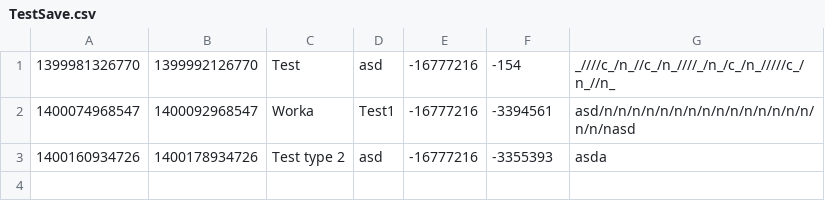
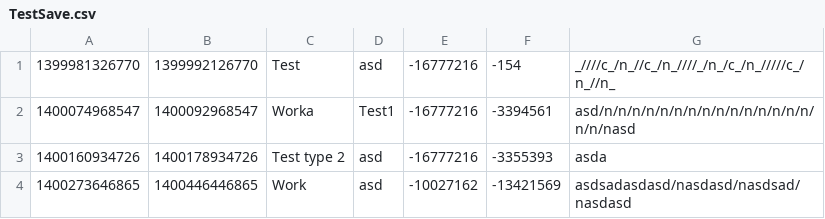
Before and after one commit to RockerM4NHUN/Calendar, a CSV file: TestSave.csv, drawn as a sheet.

Commit message:
FixOpenSave/LastCalendarReload

```diff
--- a/TestSave.csv
+++ b/TestSave.csv
@@ -3 +3,2 @@
 1400160934726,1400178934726,Test type 2,asd,-16777216,-3355393,asda
+1400273646865,1400446446865,Work,asd,-10027162,-13421569,asdsadasdasd/nasdasd/nasdsad/nasdasd
```
Also changed, not shown: 3 other files.
